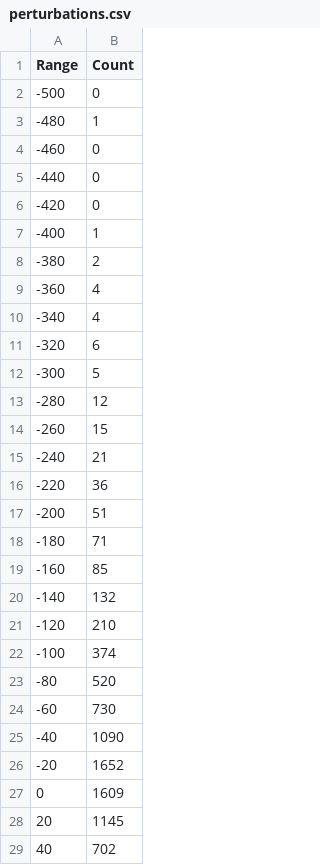
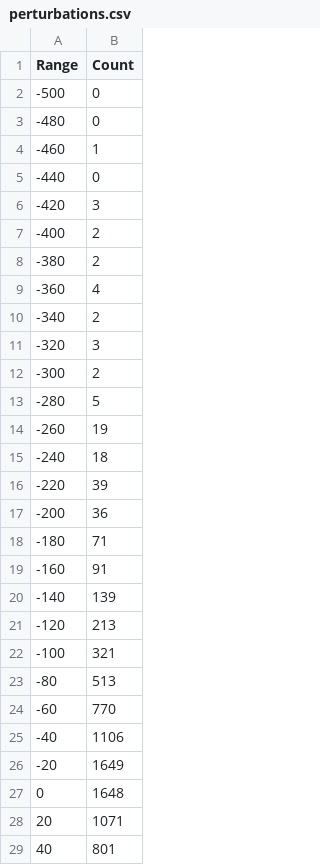
Before and after one commit to GaetanBrmd/Privacy, a CSV file: perturbations.csv, drawn as a sheet; only a part is shown; the diff covers the shown part only.

```diff
--- a/perturbations.csv
+++ b/perturbations.csv
@@ -2,28 +2,28 @@ Range,Count
 -500,0
--480,1
--460,0
+-480,0
+-460,1
 -440,0
--420,0
--400,1
+-420,3
+-400,2
 -380,2
 -360,4
--340,4
--320,6
--300,5
--280,12
--260,15
--240,21
--220,36
--200,51
+-340,2
+-320,3
+-300,2
+-280,5
+-260,19
+-240,18
+-220,39
+-200,36
 -180,71
--160,85
--140,132
--120,210
--100,374
--80,520
--60,730
--40,1090
--20,1652
-0,1609
-20,1145
-40,702
+-160,91
+-140,139
+-120,213
+-100,321
+-80,513
+-60,770
+-40,1106
+-20,1649
+0,1648
+20,1071
+40,801
```
Also changed, not shown: 18 edited cells elsewhere in this file, 5 other files.
